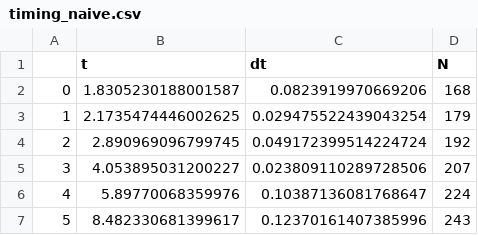
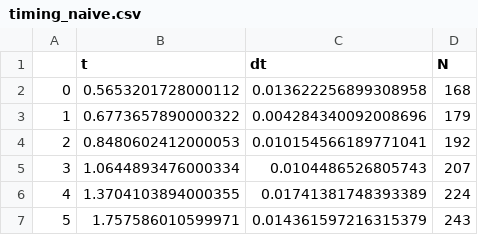
Before and after one commit to AlexeiTam/hackjet, a CSV file: HeapClustering/timing_naive.csv, drawn as a sheet.

Commit message:
successful naive-heap timing test; patch to Where mechanism in DistHeap significantly improves runtime

```diff
--- a/HeapClustering/timing_naive.csv
+++ b/HeapClustering/timing_naive.csv
@@ -1,7 +1,7 @@
 ,t,dt,N
-0,1.8305230188001587,0.0823919970669206,168
-1,2.1735474446002625,0.029475522439043254,179
-2,2.890969096799745,0.049172399514224724,192
-3,4.053895031200227,0.023809110289728506,207
-4,5.89770068359976,0.10387136081768647,224
-5,8.482330681399617,0.12370161407385996,243
+0,0.5653201728000112,0.013622256899308958,168
+1,0.6773657890000322,0.004284340092008696,179
+2,0.8480602412000053,0.010154566189771041,192
+3,1.0644893476000334,0.0104486526805743,207
+4,1.3704103894000355,0.01741381748393389,224
+5,1.757586010599971,0.014361597216315379,243
```
Also changed, not shown: 5 other files.
